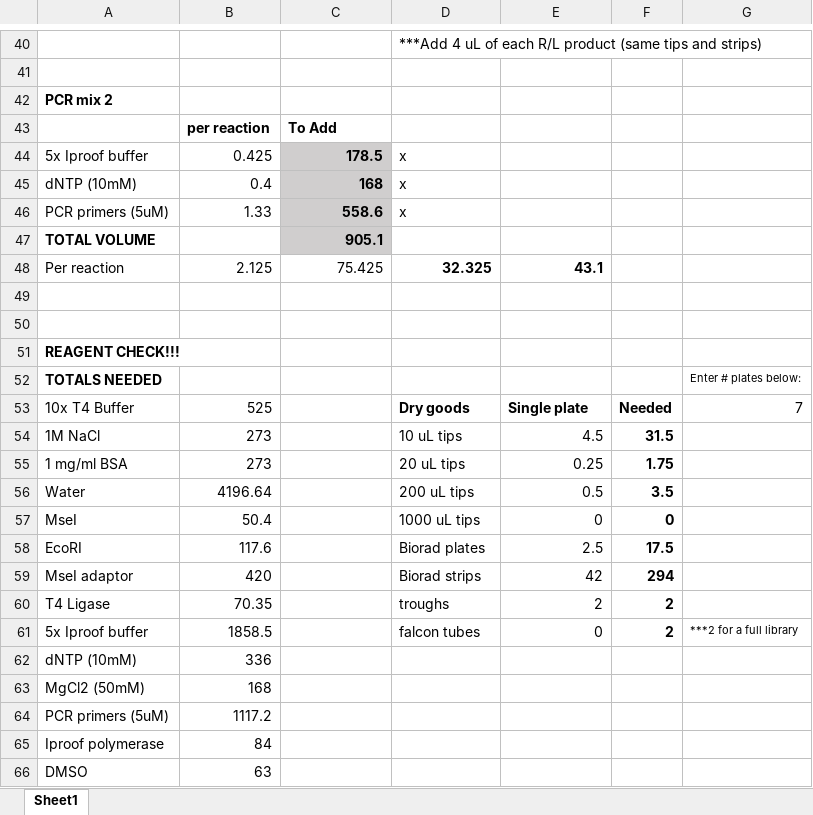
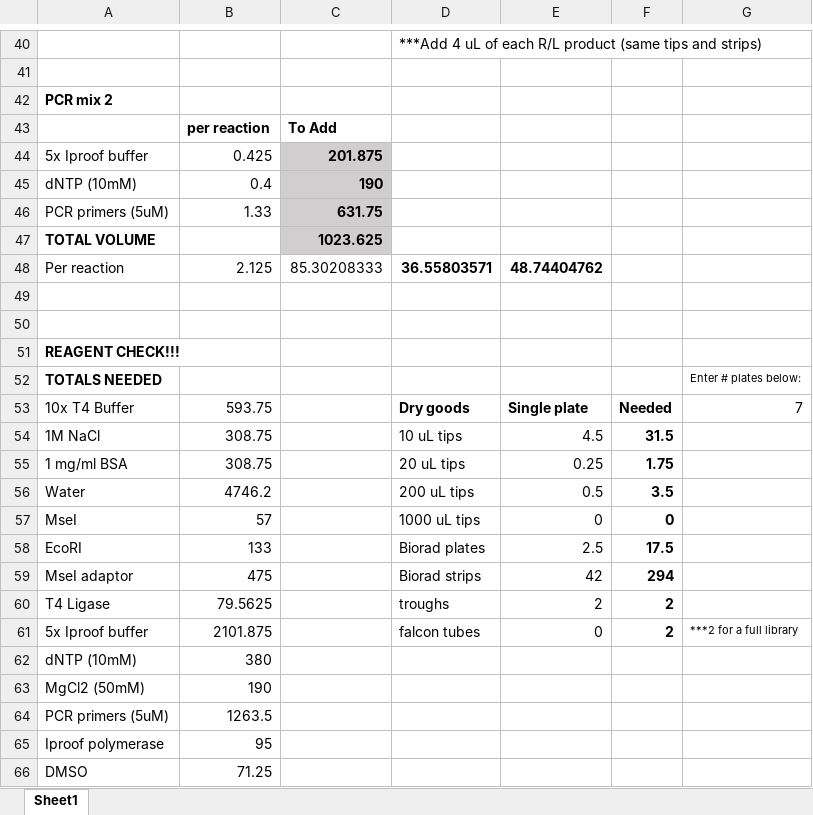
Before and after one commit to tparchman/RFseq_projects, an Excel workbook: tepe24/TEPE_2024_RFseq_mastermixcockatils.xlsx, sheet Sheet1, drawn as a sheet; only a part is shown, gaps mark what is left out; values as stored, in another font and other column widths than the file's, no borders; the diff covers the shown part only; the diff names each change by its address in the sheet, - before the commit and + after, or states it on an @@ line.

```diff
--- a/tepe24/TEPE_2024_RFseq_mastermixcockatils.xlsx (sheet Sheet1)
+++ b/tepe24/TEPE_2024_RFseq_mastermixcockatils.xlsx (sheet Sheet1)
-C44: 178.5
+C44: 201.875
-D44:D46: x
+D44:D46: (empty)
-C45: 168
+C45: 190
-C46: 558.6
+C46: 631.75
-C47: 905.1
+C47: 1023.625
-C48: 75.425
+C48: 85.30208333
-D48: 32.325
+D48: 36.55803571
-E48: 43.1
+E48: 48.74404762
-B53: 525
+B53: 593.75
-B54:B55: 273
+B54:B55: 308.75
-B56: 4196.64
+B56: 4746.2
-B57: 50.4
+B57: 57
-B58: 117.6
+B58: 133
-B59: 420
+B59: 475
-B60: 70.35
+B60: 79.5625
-B61: 1858.5
+B61: 2101.875
-B62: 336
+B62: 380
-B63: 168
+B63: 190
-B64: 1117.2
+B64: 1263.5
-B65: 84
+B65: 95
-B66: 63
+B66: 71.25
```
Also changed, not shown: 32 edited cells elsewhere in this sheet, 3 other files.
